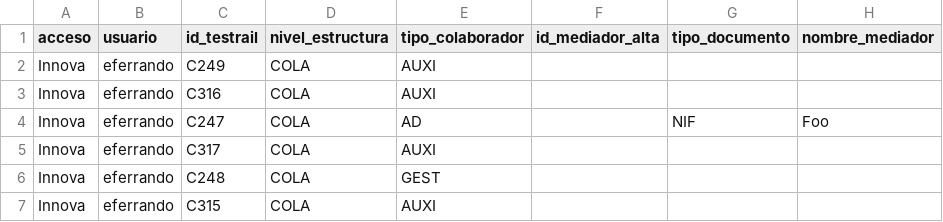
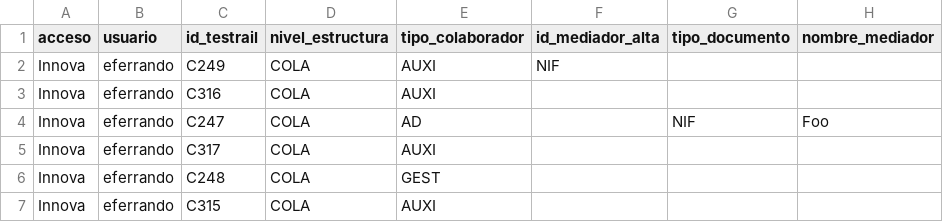
Before and after one commit to LinaMariaCM/automation-mdp, a CSV file: resources/datosAltaMediadoresColaboradores.csv, drawn as a sheet; only a part is shown; the diff names each change by its address in the sheet, - before the commit and + after, or states it on an @@ line.

Commit message:
Update datos alta colaborador

```diff
--- a/resources/datosAltaMediadoresColaboradores.csv
+++ b/resources/datosAltaMediadoresColaboradores.csv
-F2 (id_mediador_alta): (empty)
+F2 (id_mediador_alta): NIF
```
Also changed, not shown: 3 other files.
